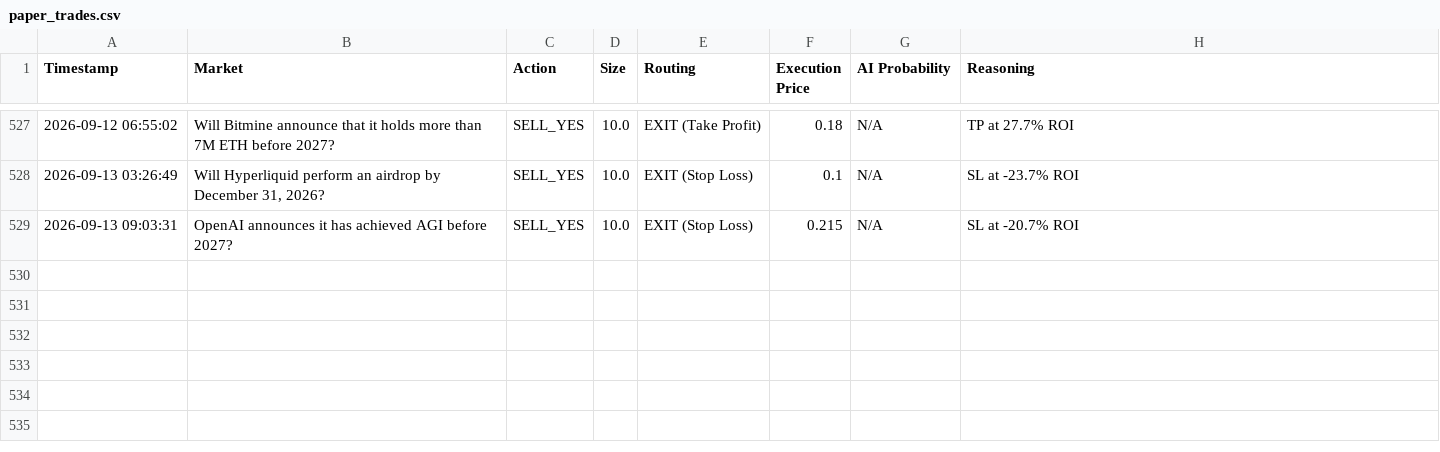
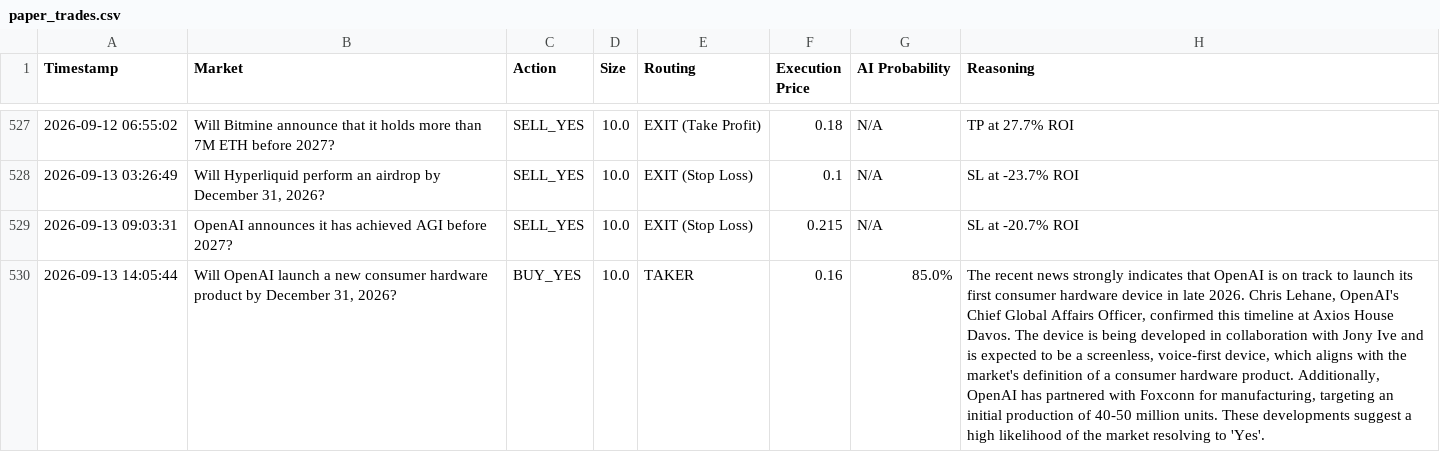
Before and after one commit to fakharhussain1305/polymarket-quant-bot, a CSV file: paper_trades.csv, drawn as a sheet; only a part is shown, gaps mark what is left out; the diff names each change by its address in the sheet, - before the commit and + after, or states it on an @@ line.

Commit message:
Automated state update: 2026-09-13 14:05 UTC

```diff
--- a/paper_trades.csv
+++ b/paper_trades.csv
+row 530: 2026-09-13 14:05:44 | Will OpenAI launch a new consumer hardware product by December 31, 2026? | BUY_YES | 10.0 | TAKER | 0.16 | 85.0% | The recent news strongly indicates that OpenAI is on track to launch its first consumer hardware device in late 2026. Chris Lehane, OpenAI's Chief Global Affairs Officer, confirmed this timeline at Axios House Davos. The device is being developed in collaboration with Jony Ive and is expected to be a screenless, voice-first device, which aligns with the market's definition of a consumer hardware product. Additionally, OpenAI has partnered with Foxconn for manufacturing, targeting an initial production of 40-50 million units. These developments suggest a high likelihood of the market resolving to 'Yes'.
```
